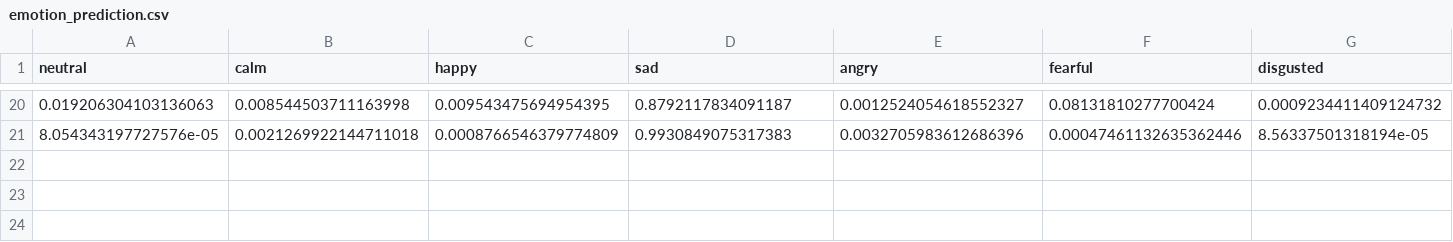
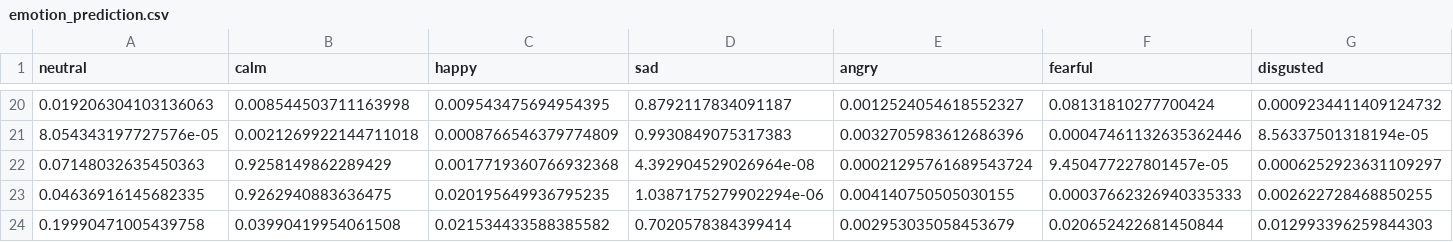
Before and after one commit to kiryuchi10/Vue-Flask-Projects, a CSV file: vue-argon-dashboard/backend/results/emotion_prediction.csv, drawn as a sheet; only a part is shown, gaps mark what is left out; rows hold the shown columns only; the diff names each change by its address in the sheet, - before the commit and + after, or states it on an @@ line.

```diff
--- a/vue-argon-dashboard/backend/results/emotion_prediction.csv
+++ b/vue-argon-dashboard/backend/results/emotion_prediction.csv
+row 22: 0.07148032635450363 | 0.9258149862289429 | 0.0017719360766932368 | 4.392904529026964e-08 | 0.00021295761689543724 | 9.450477227801457e-05 | 0.0006252923631109297
+row 23: 0.04636916145682335 | 0.9262940883636475 | 0.020195649936795235 | 1.0387175279902294e-06 | 0.004140750505030155 | 0.00037662326940335333 | 0.002622728468850255
+row 24: 0.19990471005439758 | 0.03990419954061508 | 0.021534433588385582 | 0.7020578384399414 | 0.002953035058453679 | 0.020652422681450844 | 0.012993396259844303
```
Also changed, not shown: 5 other files.
